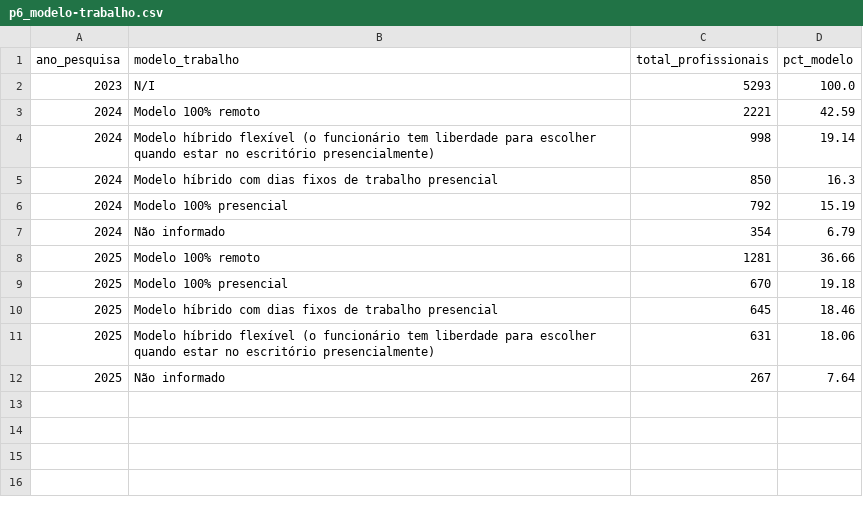
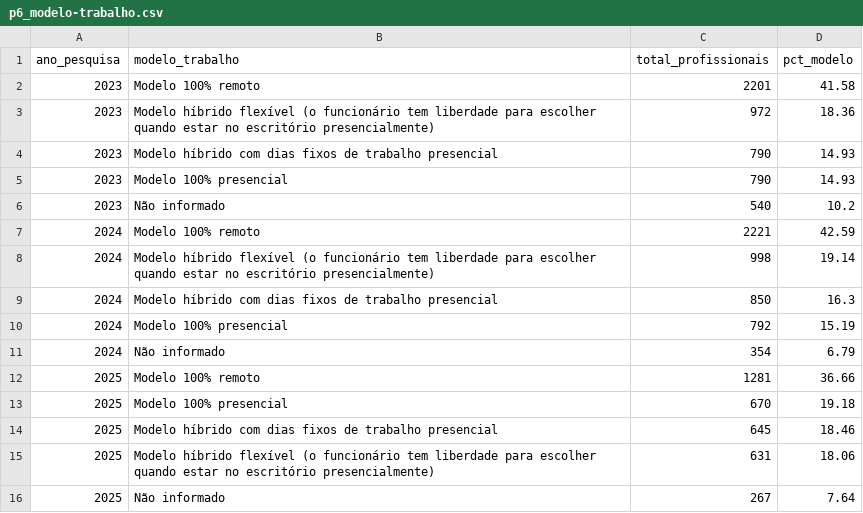
Before and after one commit to monicajss/fiap_techchallenge, a CSV file: fase-3/data/outputs/pergunta-6/p6_modelo-trabalho.csv, drawn as a sheet; removed rows and columns are numbered as before the commit, all else as after; the diff names each change by its address in the sheet, - before the commit and + after, or states it on an @@ line.

```diff
--- a/fase-3/data/outputs/pergunta-6/p6_modelo-trabalho.csv
+++ b/fase-3/data/outputs/pergunta-6/p6_modelo-trabalho.csv
-row 2: 2023 | N/I | 5293 | 100.0
+row 2: 2023 | Modelo 100% remoto | 2201 | 41.58
+row 3: 2023 | Modelo híbrido flexível (o funcionário tem liberdade para escolher quando estar no escritório presencialmente) | 972 | 18.36
+row 4: 2023 | Modelo híbrido com dias fixos de trabalho presencial | 790 | 14.93
+row 5: 2023 | Modelo 100% presencial | 790 | 14.93
+row 6: 2023 | Não informado | 540 | 10.2
```
Also changed, not shown: 4 other files.
